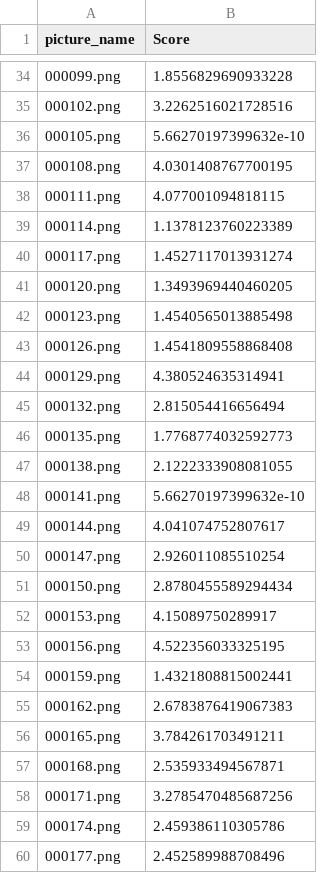
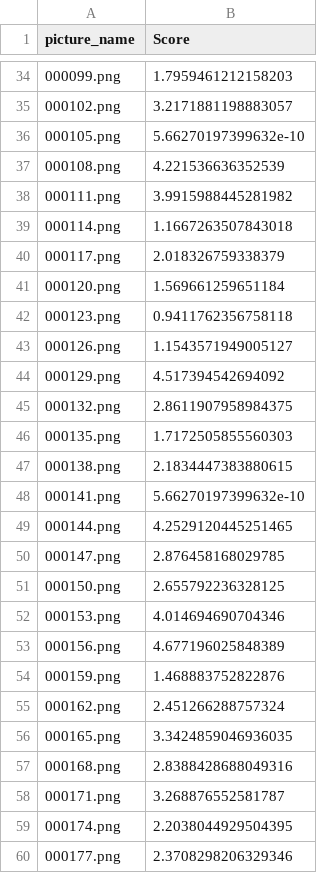
Before and after one commit to atJesse/SIQAv3, a CSV file: submission/prediction.csv, drawn as a sheet; only a part is shown, gaps mark what is left out; the diff covers the shown part only.

```diff
--- a/submission/prediction.csv
+++ b/submission/prediction.csv
@@ -34,27 +34,27 @@ picture_name,Score
-000099.png,1.8556829690933228
-000102.png,3.2262516021728516
+000099.png,1.7959461212158203
+000102.png,3.2171881198883057
 000105.png,5.66270197399632e-10
-000108.png,4.0301408767700195
-000111.png,4.077001094818115
-000114.png,1.1378123760223389
-000117.png,1.4527117013931274
-000120.png,1.3493969440460205
-000123.png,1.4540565013885498
-000126.png,1.4541809558868408
-000129.png,4.380524635314941
-000132.png,2.815054416656494
-000135.png,1.7768774032592773
-000138.png,2.1222333908081055
+000108.png,4.221536636352539
+000111.png,3.9915988445281982
+000114.png,1.1667263507843018
+000117.png,2.018326759338379
+000120.png,1.569661259651184
+000123.png,0.9411762356758118
+000126.png,1.1543571949005127
+000129.png,4.517394542694092
+000132.png,2.8611907958984375
+000135.png,1.7172505855560303
+000138.png,2.1834447383880615
 000141.png,5.66270197399632e-10
-000144.png,4.041074752807617
-000147.png,2.926011085510254
-000150.png,2.8780455589294434
-000153.png,4.15089750289917
-000156.png,4.522356033325195
-000159.png,1.4321808815002441
-000162.png,2.6783876419067383
-000165.png,3.784261703491211
-000168.png,2.535933494567871
-000171.png,3.2785470485687256
-000174.png,2.459386110305786
-000177.png,2.452589988708496
+000144.png,4.2529120445251465
+000147.png,2.876458168029785
+000150.png,2.655792236328125
+000153.png,4.014694690704346
+000156.png,4.677196025848389
+000159.png,1.468883752822876
+000162.png,2.451266288757324
+000165.png,3.3424859046936035
+000168.png,2.8388428688049316
+000171.png,3.268876552581787
+000174.png,2.2038044929504395
+000177.png,2.3708298206329346
```
Also changed, not shown: 44 edited cells elsewhere in this file, 13 other files.
